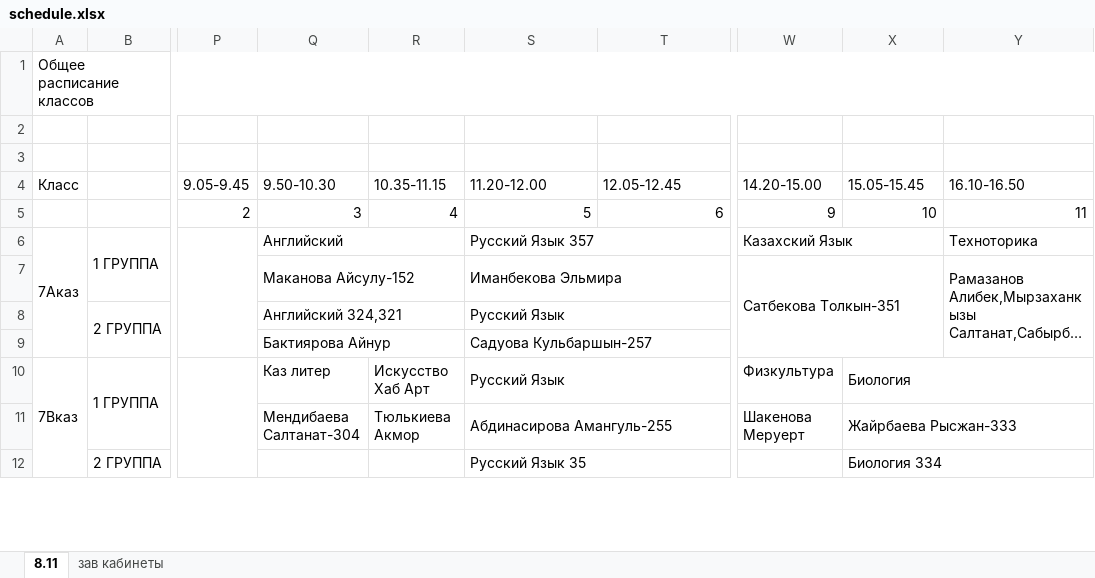
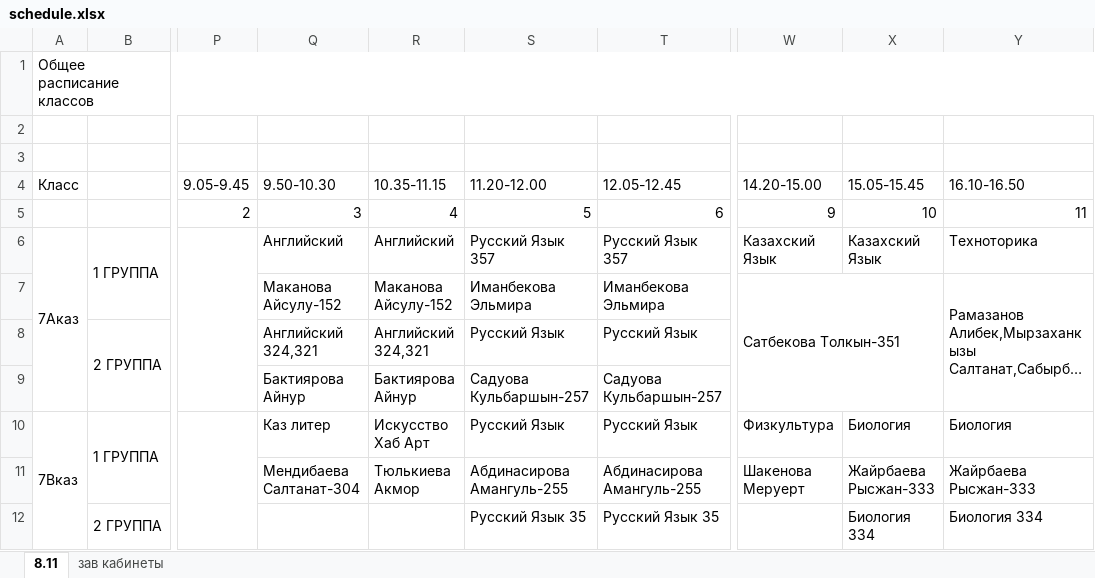
Before and after one commit to JustTrott/NISBot, an Excel workbook: schedule.xlsx, sheet 8.11, drawn as a sheet; only a part is shown, gaps mark what is left out; long unchanged cells end in …; values as stored, in another font and other column widths than the file's, no cell formats; the diff covers the shown part only; the diff names each change by its address in the sheet, - before the commit and + after, or states it on an @@ line.

```diff
--- a/schedule.xlsx (sheet 8.11)
+++ b/schedule.xlsx (sheet 8.11)
-Q6:R6 merged
-R6 (10.35-11.15): (empty)
+R6 (10.35-11.15): Английский
-S6:T6 merged
-T6 (12.05-12.45): (empty)
+T6 (12.05-12.45): Русский Язык 357
-W6:X6 merged
-X6 (15.05-15.45): (empty)
+X6 (15.05-15.45): Казахский Язык
-Q7:R7 merged
-R7 (10.35-11.15): (empty)
+R7 (10.35-11.15): Маканова Айсулу-152
-S7:T7 merged
-T7 (12.05-12.45): (empty)
+T7 (12.05-12.45): Иманбекова Эльмира
-Q8:R8 merged
-R8 (10.35-11.15): (empty)
+R8 (10.35-11.15): Английский 324,321
-S8:T8 merged
-T8 (12.05-12.45): (empty)
+T8 (12.05-12.45): Русский Язык
-Q9:R9 merged
-R9 (10.35-11.15): (empty)
+R9 (10.35-11.15): Бактиярова Айнур
-S9:T9 merged
-T9 (12.05-12.45): (empty)
+T9 (12.05-12.45): Садуова Кульбаршын-257
-S10:T10 merged
-T10 (12.05-12.45): (empty)
+T10 (12.05-12.45): Русский Язык
-X10:Y10 merged
-Y10 (16.10-16.50): (empty)
+Y10 (16.10-16.50): Биология
-S11:T11 merged
-T11 (12.05-12.45): (empty)
+T11 (12.05-12.45): Абдинасирова Амангуль-255
-X11:Y11 merged
-Y11 (16.10-16.50): (empty)
+Y11 (16.10-16.50): Жайрбаева Рысжан-333
-S12:T12 merged
-T12 (12.05-12.45): (empty)
+T12 (12.05-12.45): Русский Язык 35
-X12:Y12 merged
-Y12 (16.10-16.50): (empty)
+Y12 (16.10-16.50): Биология 334
```
Also changed, not shown: 432 edited cells and merged cells elsewhere in this sheet, cell formats, hidden cells.
